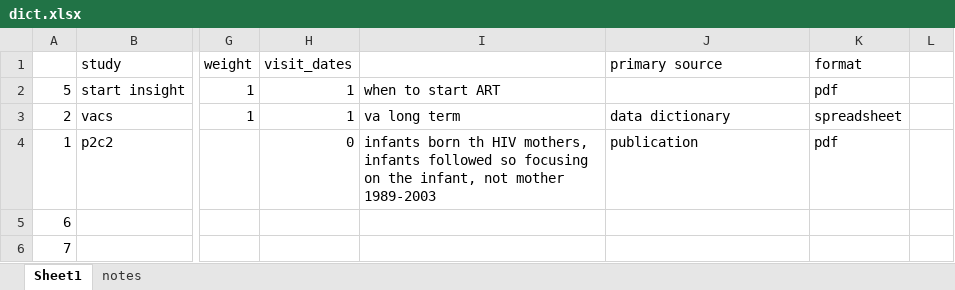
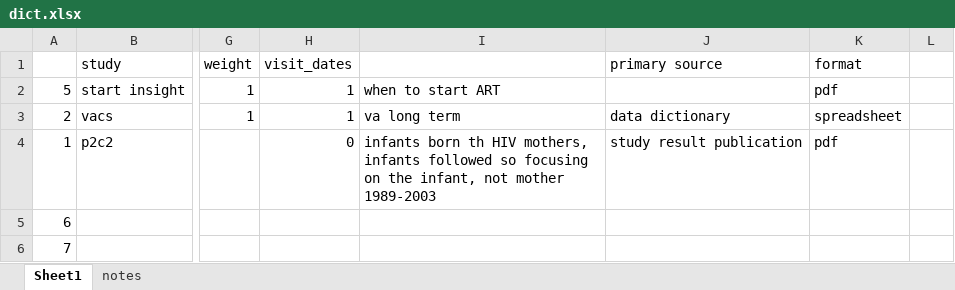
Before and after one commit to LHNCBC/CDE, an Excel workbook: hiv/datadict/dict.xlsx, sheet Sheet1, drawn as a sheet; only a part is shown, gaps mark what is left out; values as stored, in another font and other column widths than the file's, no borders; the diff names each change by its address in the sheet, - before the commit and + after, or states it on an @@ line.

Commit message:
results

```diff
--- a/hiv/datadict/dict.xlsx (sheet Sheet1)
+++ b/hiv/datadict/dict.xlsx (sheet Sheet1)
-J4 (primary source): publication
+J4 (primary source): study result publication
```
Also changed, not shown: 4 other files.
